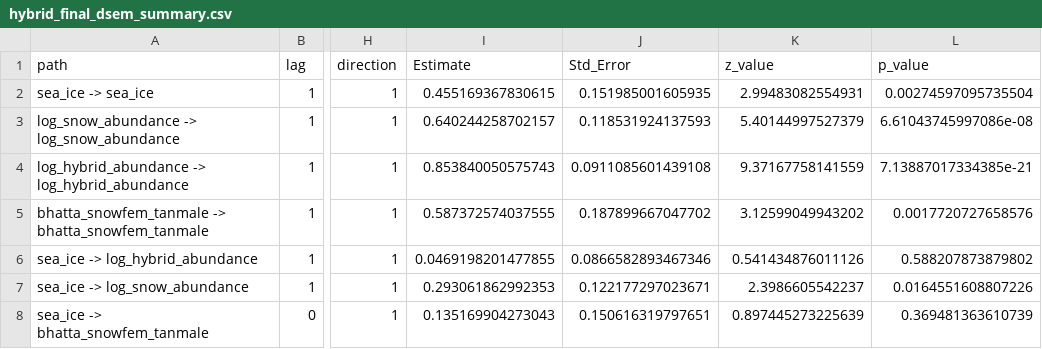
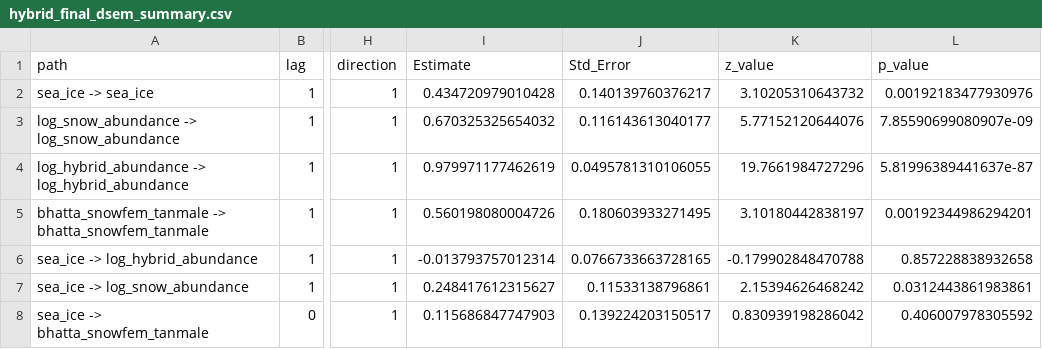
Before and after one commit to Erin-Fedewa-NOAA/MHW-Emergent-Consequences, a CSV file: output/hybrid_final_dsem_summary.csv, drawn as a sheet; only a part is shown, gaps mark what is left out; the diff covers the shown part only; the diff names each change by its address in the sheet, - before the commit and + after, or states it on an @@ line.

```diff
--- a/output/hybrid_final_dsem_summary.csv
+++ b/output/hybrid_final_dsem_summary.csv
-I2 (Estimate): 0.455169367830615
+I2 (Estimate): 0.434720979010428
-J2 (Std_Error): 0.151985001605935
+J2 (Std_Error): 0.140139760376217
-K2 (z_value): 2.99483082554931
+K2 (z_value): 3.10205310643732
-L2 (p_value): 0.00274597095735504
+L2 (p_value): 0.00192183477930976
-I3 (Estimate): 0.640244258702157
+I3 (Estimate): 0.670325325654032
-J3 (Std_Error): 0.118531924137593
+J3 (Std_Error): 0.116143613040177
-K3 (z_value): 5.40144997527379
+K3 (z_value): 5.77152120644076
-L3 (p_value): 6.61043745997086e-08
+L3 (p_value): 7.85590699080907e-09
-I4 (Estimate): 0.853840050575743
+I4 (Estimate): 0.979971177462619
-J4 (Std_Error): 0.0911085601439108
+J4 (Std_Error): 0.0495781310106055
-K4 (z_value): 9.37167758141559
+K4 (z_value): 19.7661984727296
-L4 (p_value): 7.13887017334385e-21
+L4 (p_value): 5.81996389441637e-87
-I5 (Estimate): 0.587372574037555
+I5 (Estimate): 0.560198080004726
-J5 (Std_Error): 0.187899667047702
+J5 (Std_Error): 0.180603933271495
-K5 (z_value): 3.12599049943202
+K5 (z_value): 3.10180442838197
-L5 (p_value): 0.0017720727658576
+L5 (p_value): 0.00192344986294201
-I6 (Estimate): 0.0469198201477855
+I6 (Estimate): -0.013793757012314
-J6 (Std_Error): 0.0866582893467346
+J6 (Std_Error): 0.0766733663728165
-K6 (z_value): 0.541434876011126
+K6 (z_value): -0.179902848470788
-L6 (p_value): 0.588207873879802
+L6 (p_value): 0.857228838932658
-I7 (Estimate): 0.293061862992353
+I7 (Estimate): 0.248417612315627
-J7 (Std_Error): 0.122177297023671
+J7 (Std_Error): 0.11533138796861
-K7 (z_value): 2.3986605542237
+K7 (z_value): 2.15394626468242
-L7 (p_value): 0.0164551608807226
+L7 (p_value): 0.0312443861983861
-I8 (Estimate): 0.135169904273043
+I8 (Estimate): 0.115686847747903
-J8 (Std_Error): 0.150616319797651
+J8 (Std_Error): 0.139224203150517
-K8 (z_value): 0.897445273225639
+K8 (z_value): 0.830939198286042
-L8 (p_value): 0.369481363610739
+L8 (p_value): 0.406007978305592
```
Also changed, not shown: 26 edited cells elsewhere in this file, output/hybrid_lags.csv, output/tanner_final_dsem_summary.csv, 4 other files.
